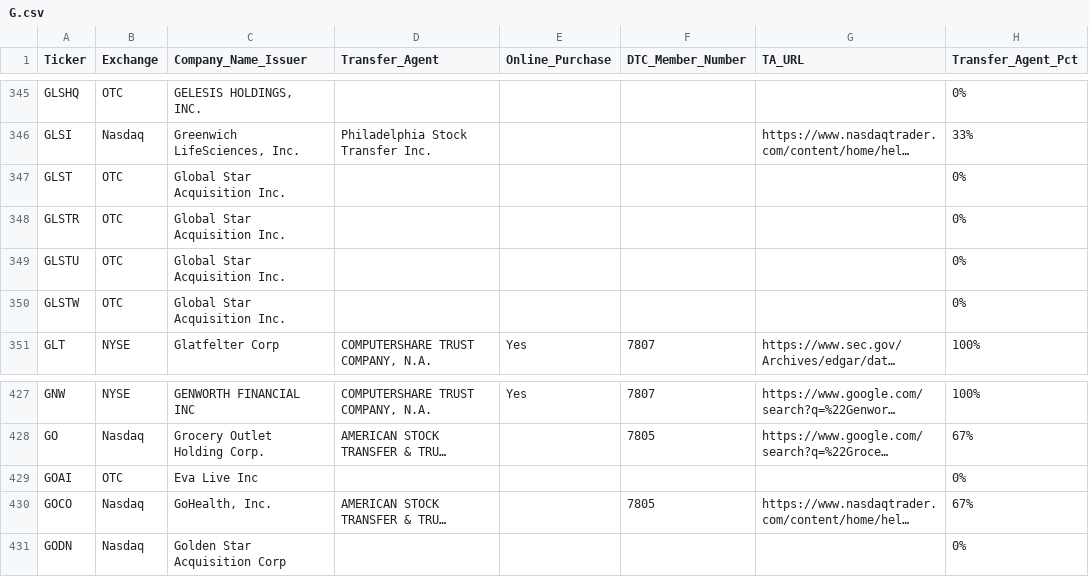
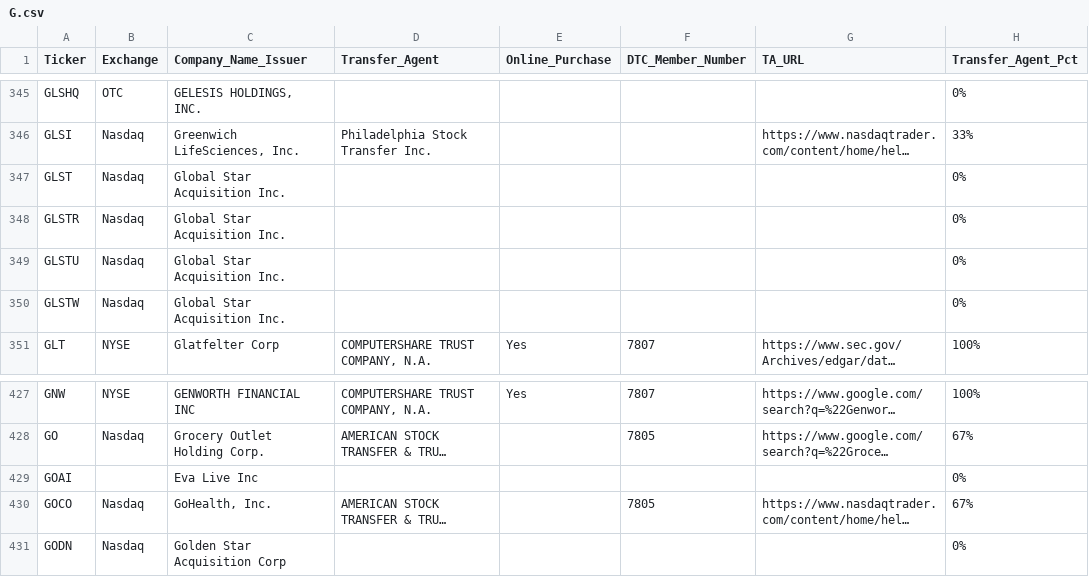
Before and after one commit to WhyDRS/Database, a CSV file: data/Issuers/Main-Database-CSV-Files/G.csv, drawn as a sheet; only a part is shown, gaps mark what is left out; long unchanged cells end in …; the diff names each change by its address in the sheet, - before the commit and + after, or states it on an @@ line.

```diff
--- a/data/Issuers/Main-Database-CSV-Files/G.csv
+++ b/data/Issuers/Main-Database-CSV-Files/G.csv
-B347:B350 (Exchange): OTC
+B347:B350 (Exchange): Nasdaq
-B429 (Exchange): OTC
+B429 (Exchange): (empty)
```
Also changed, not shown: data/Issuers/Main-Database-CSV-Files/B.csv, data/Issuers/Main-Database-CSV-Files/C.csv, 8 other files.
